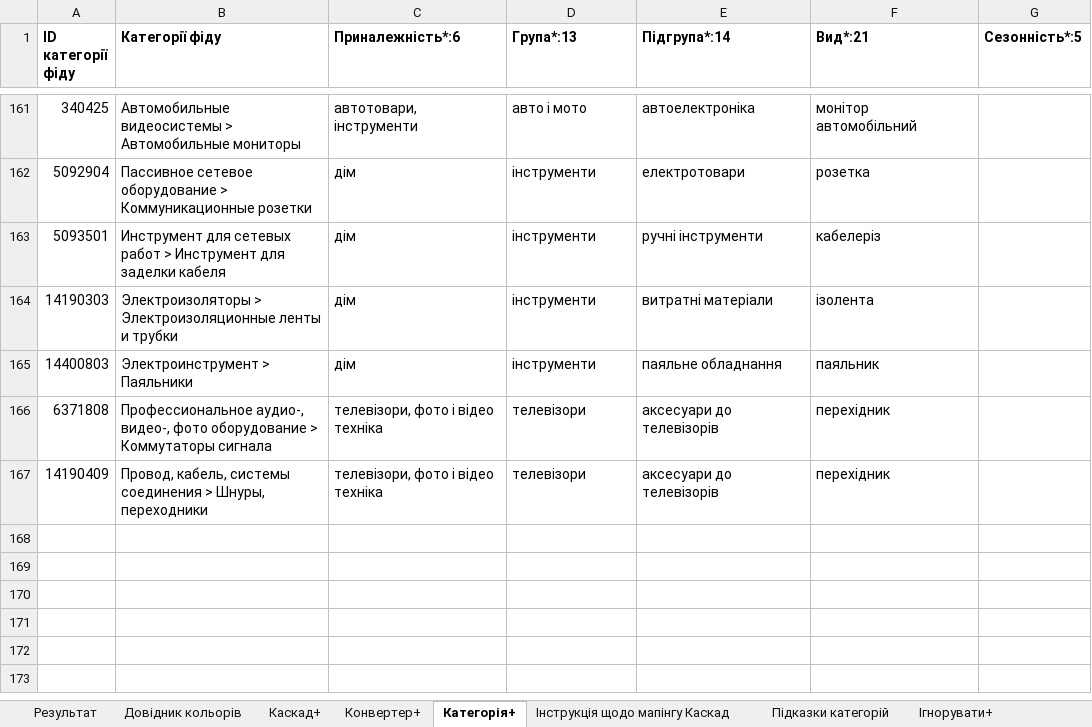
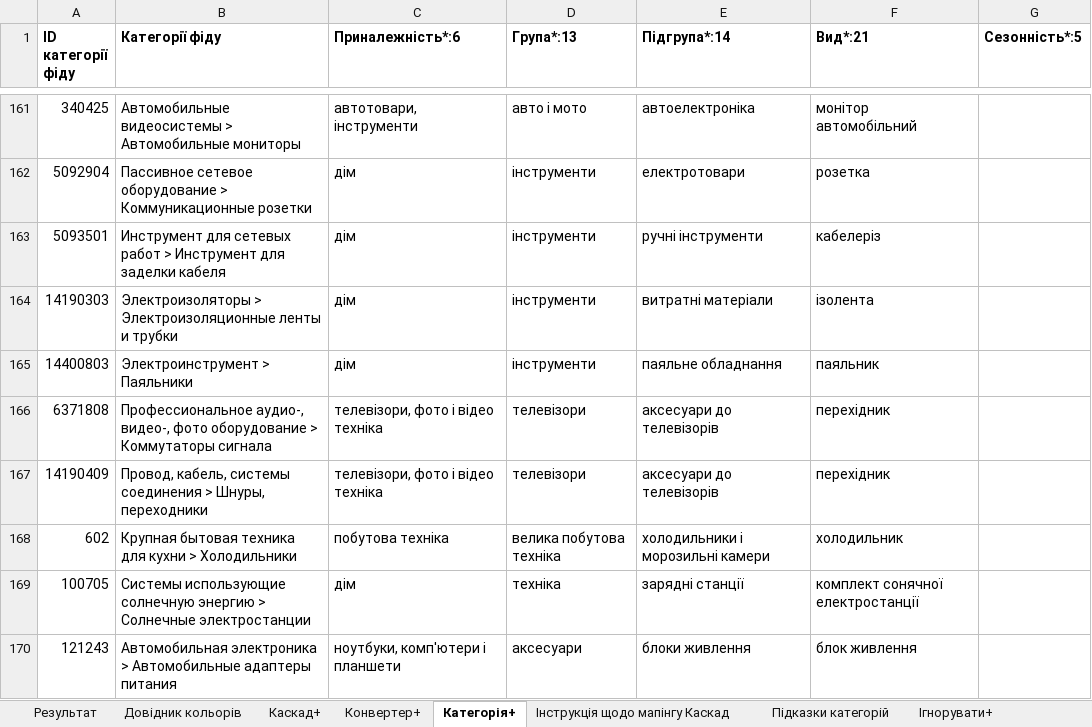
Before and after one commit to oniks98/price-feed-pipeline, an Excel workbook: data/markets/mappings.xlsx, sheet Категорія+, drawn as a sheet; only a part is shown, gaps mark what is left out; values as stored, in another font and other column widths than the file's, no borders; the diff names each change by its address in the sheet, - before the commit and + after, or states it on an @@ line.

Commit message:
fix(markets): change logic default_coef

```diff
--- a/data/markets/mappings.xlsx (sheet Категорія+)
+++ b/data/markets/mappings.xlsx (sheet Категорія+)
+row 168: 602 | Крупная бытовая техника для кухни > Холодильники | побутова техніка | велика побутова техніка | холодильники і морозильні камери | холодильник
+row 169: 100705 | Системы использующие солнечную энергию > Солнечные электростанции | дім | техніка | зарядні станції | комплект сонячної електростанції
+row 170: 121243 | Автомобильная электроника > Автомобильные адаптеры питания | ноутбуки, комп'ютери і планшети | аксесуари | блоки живлення | блок живлення
```
Also changed, not shown: 5 other files.
